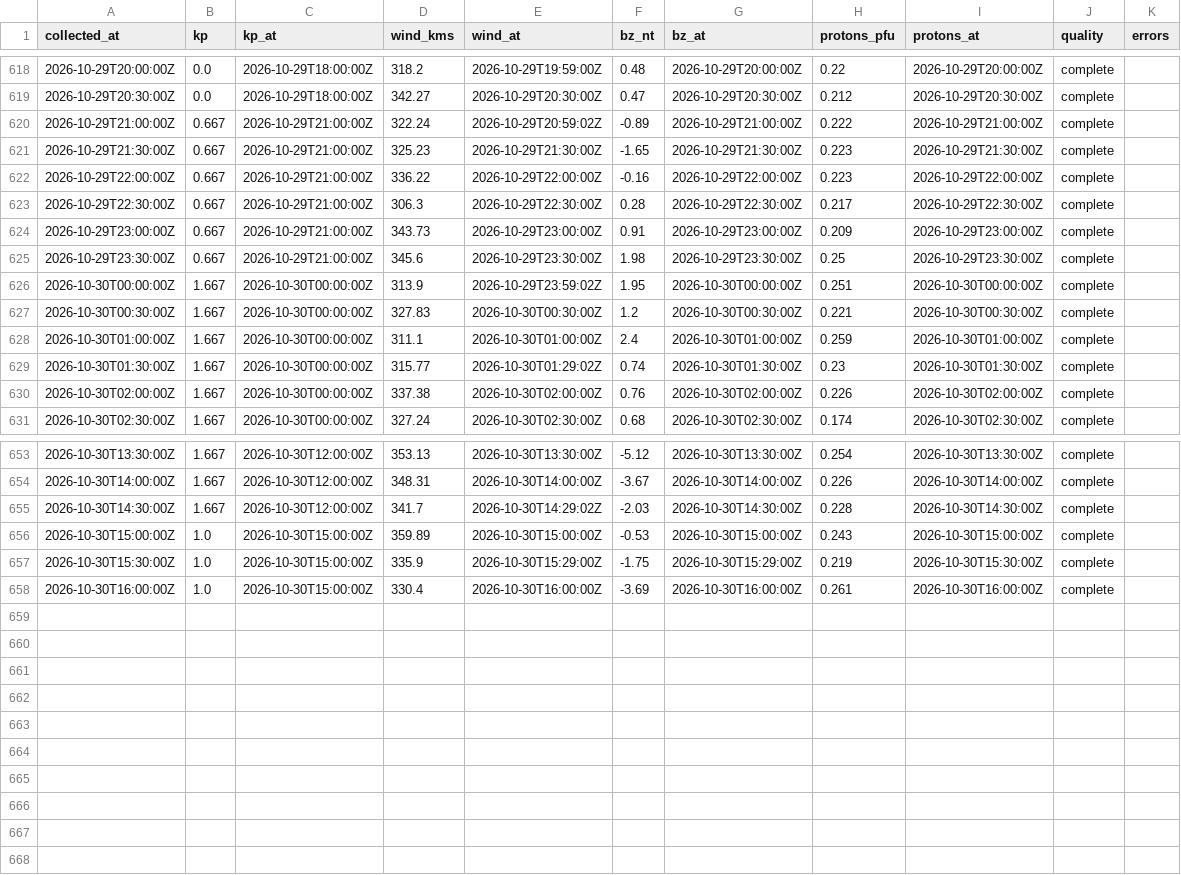
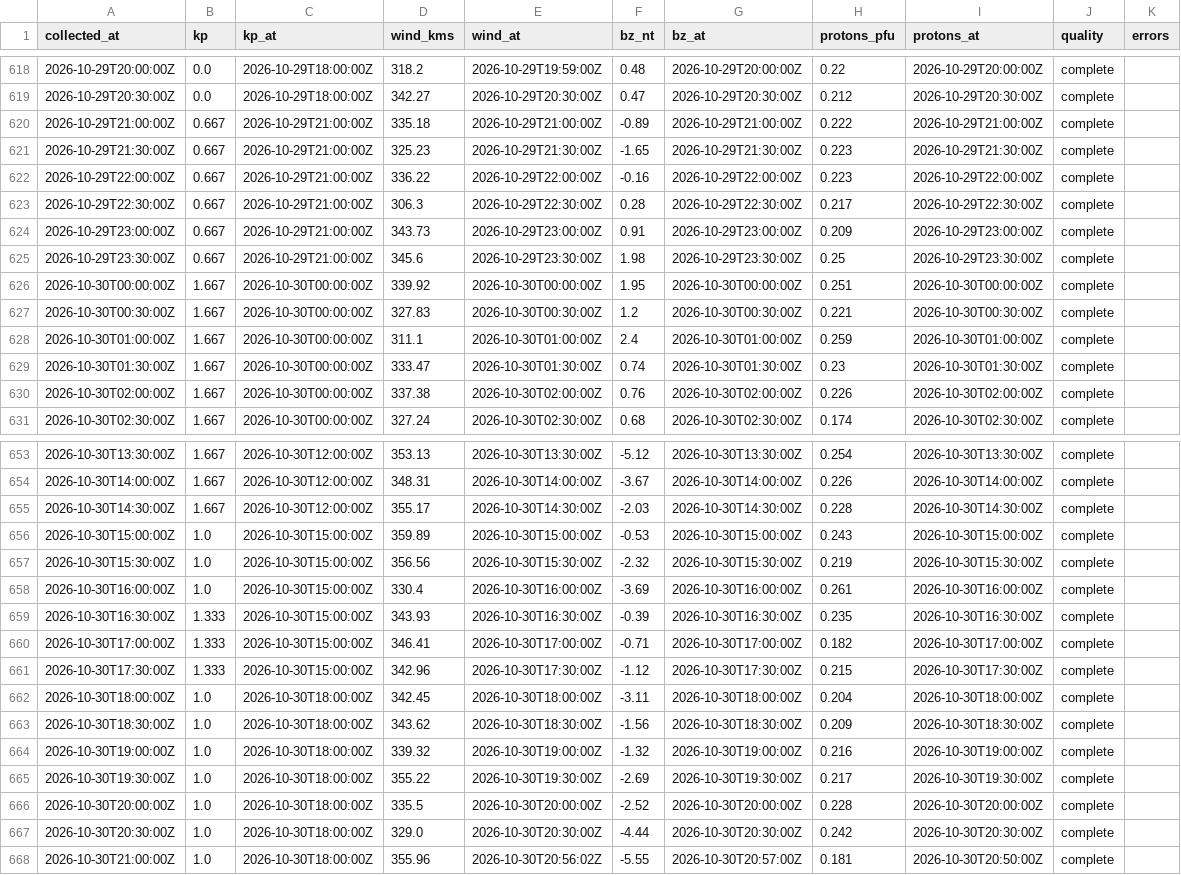
Before and after one commit to KF5EYY/parka-mw-propagation, a CSV file: data/history.csv, drawn as a sheet; only a part is shown, gaps mark what is left out; the diff covers the shown part only.

```diff
--- a/data/history.csv
+++ b/data/history.csv
@@ -619,3 +619,3 @@ collected_at,kp,kp_at,wind_kms,wind_at,bz_nt,bz_at,protons_pfu,protons_at,qualit
 2026-10-29T20:30:00Z,0.0,2026-10-29T18:00:00Z,342.27,2026-10-29T20:30:00Z,0.47,2026-10-29T20:30:00Z,0.212,2026-10-29T20:30:00Z,complete,
-2026-10-29T21:00:00Z,0.667,2026-10-29T21:00:00Z,322.24,2026-10-29T20:59:02Z,-0.89,2026-10-29T21:00:00Z,0.222,2026-10-29T21:00:00Z,complete,
+2026-10-29T21:00:00Z,0.667,2026-10-29T21:00:00Z,335.18,2026-10-29T21:00:00Z,-0.89,2026-10-29T21:00:00Z,0.222,2026-10-29T21:00:00Z,complete,
 2026-10-29T21:30:00Z,0.667,2026-10-29T21:00:00Z,325.23,2026-10-29T21:30:00Z,-1.65,2026-10-29T21:30:00Z,0.223,2026-10-29T21:30:00Z,complete,
@@ -625,6 +625,6 @@ collected_at,kp,kp_at,wind_kms,wind_at,bz_nt,bz_at,protons_pfu,protons_at,qualit
 2026-10-29T23:30:00Z,0.667,2026-10-29T21:00:00Z,345.6,2026-10-29T23:30:00Z,1.98,2026-10-29T23:30:00Z,0.25,2026-10-29T23:30:00Z,complete,
-2026-10-30T00:00:00Z,1.667,2026-10-30T00:00:00Z,313.9,2026-10-29T23:59:02Z,1.95,2026-10-30T00:00:00Z,0.251,2026-10-30T00:00:00Z,complete,
+2026-10-30T00:00:00Z,1.667,2026-10-30T00:00:00Z,339.92,2026-10-30T00:00:00Z,1.95,2026-10-30T00:00:00Z,0.251,2026-10-30T00:00:00Z,complete,
 2026-10-30T00:30:00Z,1.667,2026-10-30T00:00:00Z,327.83,2026-10-30T00:30:00Z,1.2,2026-10-30T00:30:00Z,0.221,2026-10-30T00:30:00Z,complete,
 2026-10-30T01:00:00Z,1.667,2026-10-30T00:00:00Z,311.1,2026-10-30T01:00:00Z,2.4,2026-10-30T01:00:00Z,0.259,2026-10-30T01:00:00Z,complete,
-2026-10-30T01:30:00Z,1.667,2026-10-30T00:00:00Z,315.77,2026-10-30T01:29:02Z,0.74,2026-10-30T01:30:00Z,0.23,2026-10-30T01:30:00Z,complete,
+2026-10-30T01:30:00Z,1.667,2026-10-30T00:00:00Z,333.47,2026-10-30T01:30:00Z,0.74,2026-10-30T01:30:00Z,0.23,2026-10-30T01:30:00Z,complete,
 2026-10-30T02:00:00Z,1.667,2026-10-30T00:00:00Z,337.38,2026-10-30T02:00:00Z,0.76,2026-10-30T02:00:00Z,0.226,2026-10-30T02:00:00Z,complete,
@@ -654,5 +654,15 @@ collected_at,kp,kp_at,wind_kms,wind_at,bz_nt,bz_at,protons_pfu,protons_at,qualit
 2026-10-30T14:00:00Z,1.667,2026-10-30T12:00:00Z,348.31,2026-10-30T14:00:00Z,-3.67,2026-10-30T14:00:00Z,0.226,2026-10-30T14:00:00Z,complete,
-2026-10-30T14:30:00Z,1.667,2026-10-30T12:00:00Z,341.7,2026-10-30T14:29:02Z,-2.03,2026-10-30T14:30:00Z,0.228,2026-10-30T14:30:00Z,complete,
+2026-10-30T14:30:00Z,1.667,2026-10-30T12:00:00Z,355.17,2026-10-30T14:30:00Z,-2.03,2026-10-30T14:30:00Z,0.228,2026-10-30T14:30:00Z,complete,
 2026-10-30T15:00:00Z,1.0,2026-10-30T15:00:00Z,359.89,2026-10-30T15:00:00Z,-0.53,2026-10-30T15:00:00Z,0.243,2026-10-30T15:00:00Z,complete,
-2026-10-30T15:30:00Z,1.0,2026-10-30T15:00:00Z,335.9,2026-10-30T15:29:00Z,-1.75,2026-10-30T15:29:00Z,0.219,2026-10-30T15:30:00Z,complete,
+2026-10-30T15:30:00Z,1.0,2026-10-30T15:00:00Z,356.56,2026-10-30T15:30:00Z,-2.32,2026-10-30T15:30:00Z,0.219,2026-10-30T15:30:00Z,complete,
 2026-10-30T16:00:00Z,1.0,2026-10-30T15:00:00Z,330.4,2026-10-30T16:00:00Z,-3.69,2026-10-30T16:00:00Z,0.261,2026-10-30T16:00:00Z,complete,
+2026-10-30T16:30:00Z,1.333,2026-10-30T15:00:00Z,343.93,2026-10-30T16:30:00Z,-0.39,2026-10-30T16:30:00Z,0.235,2026-10-30T16:30:00Z,complete,
+2026-10-30T17:00:00Z,1.333,2026-10-30T15:00:00Z,346.41,2026-10-30T17:00:00Z,-0.71,2026-10-30T17:00:00Z,0.182,2026-10-30T17:00:00Z,complete,
+2026-10-30T17:30:00Z,1.333,2026-10-30T15:00:00Z,342.96,2026-10-30T17:30:00Z,-1.12,2026-10-30T17:30:00Z,0.215,2026-10-30T17:30:00Z,complete,
+2026-10-30T18:00:00Z,1.0,2026-10-30T18:00:00Z,342.45,2026-10-30T18:00:00Z,-3.11,2026-10-30T18:00:00Z,0.204,2026-10-30T18:00:00Z,complete,
+2026-10-30T18:30:00Z,1.0,2026-10-30T18:00:00Z,343.62,2026-10-30T18:30:00Z,-1.56,2026-10-30T18:30:00Z,0.209,2026-10-30T18:30:00Z,complete,
+2026-10-30T19:00:00Z,1.0,2026-10-30T18:00:00Z,339.32,2026-10-30T19:00:00Z,-1.32,2026-10-30T19:00:00Z,0.216,2026-10-30T19:00:00Z,complete,
+2026-10-30T19:30:00Z,1.0,2026-10-30T18:00:00Z,355.22,2026-10-30T19:30:00Z,-2.69,2026-10-30T19:30:00Z,0.217,2026-10-30T19:30:00Z,complete,
+2026-10-30T20:00:00Z,1.0,2026-10-30T18:00:00Z,335.5,2026-10-30T20:00:00Z,-2.52,2026-10-30T20:00:00Z,0.228,2026-10-30T20:00:00Z,complete,
+2026-10-30T20:30:00Z,1.0,2026-10-30T18:00:00Z,329.0,2026-10-30T20:30:00Z,-4.44,2026-10-30T20:30:00Z,0.242,2026-10-30T20:30:00Z,complete,
+2026-10-30T21:00:00Z,1.0,2026-10-30T18:00:00Z,355.96,2026-10-30T20:56:02Z,-5.55,2026-10-30T20:57:00Z,0.181,2026-10-30T20:50:00Z,complete,
```
Also changed, not shown: 4 edited cells elsewhere in this file, 3 other files.
